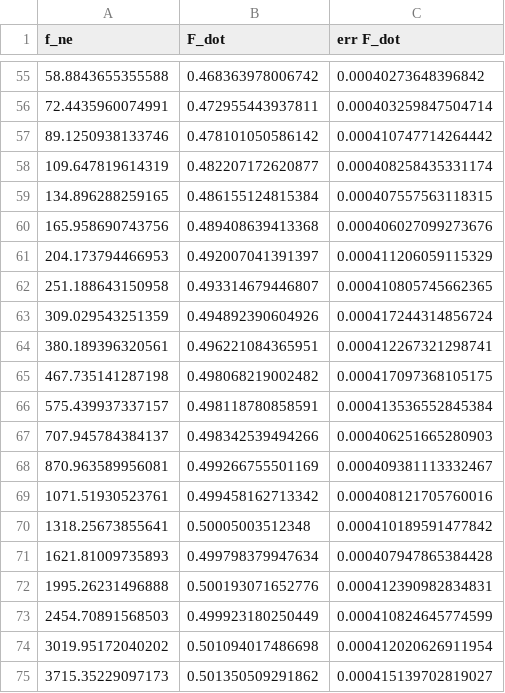
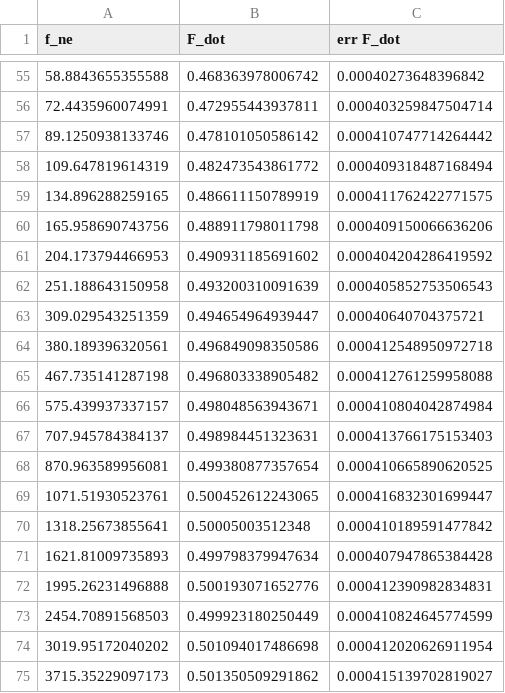
Before and after one commit to JannikEhrich/Information_engine_in_a_nonequilibrium_bath, a CSV file: data/sim_freq_dep_dg0.37_Dne3.04_ts0.025641_N10000_K10000.csv, drawn as a sheet; only a part is shown, gaps mark what is left out; the diff covers the shown part only.

```diff
--- a/data/sim_freq_dep_dg0.37_Dne3.04_ts0.025641_N10000_K10000.csv
+++ b/data/sim_freq_dep_dg0.37_Dne3.04_ts0.025641_N10000_K10000.csv
@@ -57,14 +57,14 @@ f_ne,F_dot,err F_dot
 89.1250938133746,0.478101050586142,0.000410747714264442
-109.647819614319,0.482207172620877,0.000408258435331174
-134.896288259165,0.486155124815384,0.000407557563118315
-165.958690743756,0.489408639413368,0.000406027099273676
-204.173794466953,0.492007041391397,0.000411206059115329
-251.188643150958,0.493314679446807,0.000410805745662365
-309.029543251359,0.494892390604926,0.000417244314856724
-380.189396320561,0.496221084365951,0.000412267321298741
-467.735141287198,0.498068219002482,0.000417097368105175
-575.439937337157,0.498118780858591,0.000413536552845384
-707.945784384137,0.498342539494266,0.000406251665280903
-870.963589956081,0.499266755501169,0.000409381113332467
-1071.51930523761,0.499458162713342,0.000408121705760016
+109.647819614319,0.482473543861772,0.000409318487168494
+134.896288259165,0.486611150789919,0.000411762422771575
+165.958690743756,0.488911798011798,0.000409150066636206
+204.173794466953,0.490931185691602,0.000404204286419592
+251.188643150958,0.493200310091639,0.000405852753506543
+309.029543251359,0.494654964939447,0.00040640704375721
+380.189396320561,0.496849098350586,0.000412548950972718
+467.735141287198,0.496803338905482,0.000412761259958088
+575.439937337157,0.498048563943671,0.000410804042874984
+707.945784384137,0.498984451323631,0.000413766175153403
+870.963589956081,0.499380877357654,0.000410665890620525
+1071.51930523761,0.500452612243065,0.000416832301699447
 1318.25673855641,0.50005003512348,0.000410189591477842
```
Also changed, not shown: 54 edited cells elsewhere in this file, 9 other files.
